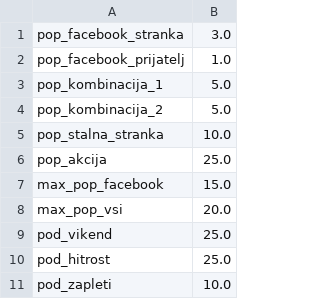
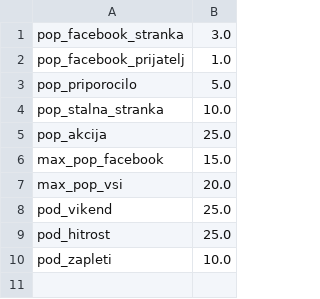
Before and after one commit to bubi-luka/BubiRacun, a CSV file: popusti.csv, drawn as a sheet.

```diff
--- a/popusti.csv
+++ b/popusti.csv
@@ -2,4 +2,3 @@ pop_facebook_stranka,3.0
 pop_facebook_prijatelj,1.0
-pop_kombinacija_1,5.0
-pop_kombinacija_2,5.0
+pop_priporocilo,5.0
 pop_stalna_stranka,10.0
```
Also changed, not shown: 2 other files.
